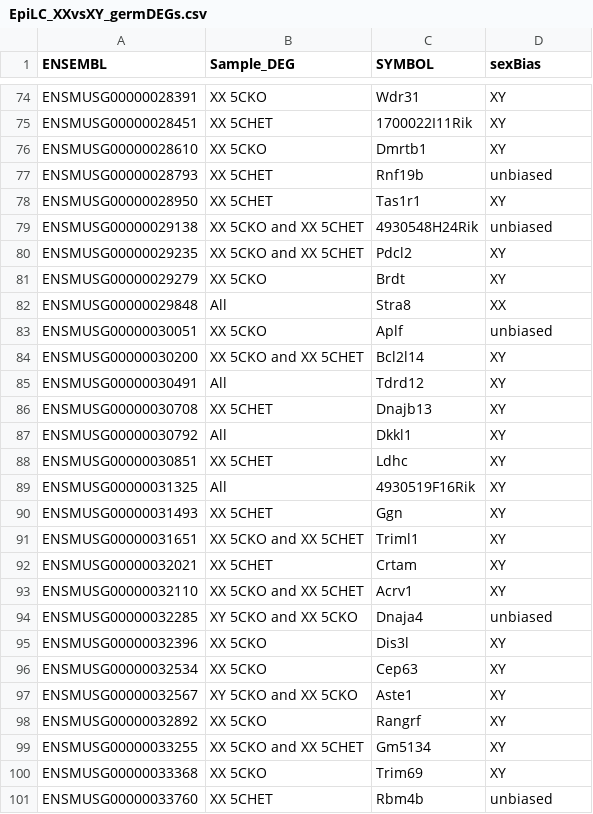
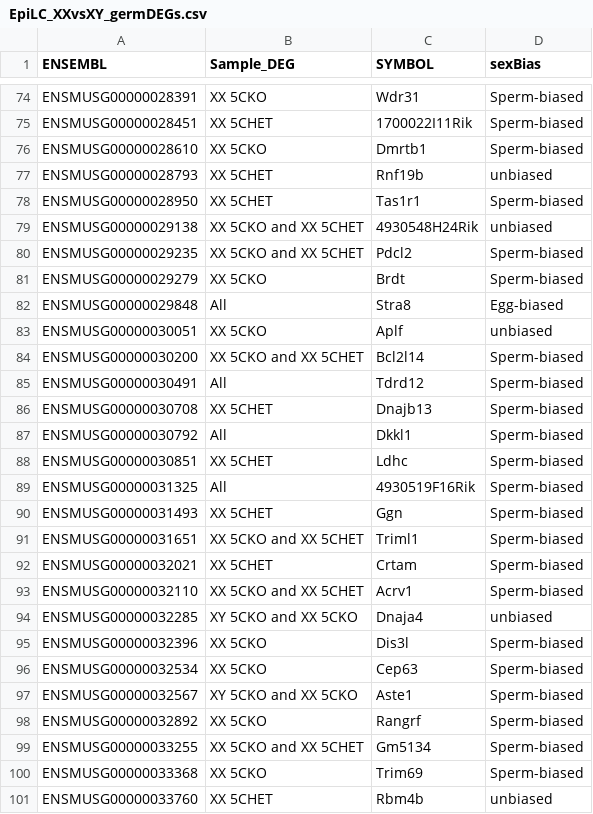
Before and after one commit to kbonefas/KDM5C_Germ_Mechanism, a CSV file: data/processed/EpiLC_XXvsXY_germDEGs.csv, drawn as a sheet; only a part is shown, gaps mark what is left out; the diff covers the shown part only.

```diff
--- a/data/processed/EpiLC_XXvsXY_germDEGs.csv
+++ b/data/processed/EpiLC_XXvsXY_germDEGs.csv
@@ -74,28 +74,28 @@
-"ENSMUSG00000028391","XX 5CKO","Wdr31","XY"
-"ENSMUSG00000028451","XX 5CHET","1700022I11Rik","XY"
-"ENSMUSG00000028610","XX 5CKO","Dmrtb1","XY"
+"ENSMUSG00000028391","XX 5CKO","Wdr31","Sperm-biased"
+"ENSMUSG00000028451","XX 5CHET","1700022I11Rik","Sperm-biased"
+"ENSMUSG00000028610","XX 5CKO","Dmrtb1","Sperm-biased"
 "ENSMUSG00000028793","XX 5CHET","Rnf19b","unbiased"
-"ENSMUSG00000028950","XX 5CHET","Tas1r1","XY"
+"ENSMUSG00000028950","XX 5CHET","Tas1r1","Sperm-biased"
 "ENSMUSG00000029138","XX 5CKO and XX 5CHET","4930548H24Rik","unbiased"
-"ENSMUSG00000029235","XX 5CKO and XX 5CHET","Pdcl2","XY"
-"ENSMUSG00000029279","XX 5CKO","Brdt","XY"
-"ENSMUSG00000029848","All","Stra8","XX"
+"ENSMUSG00000029235","XX 5CKO and XX 5CHET","Pdcl2","Sperm-biased"
+"ENSMUSG00000029279","XX 5CKO","Brdt","Sperm-biased"
+"ENSMUSG00000029848","All","Stra8","Egg-biased"
 "ENSMUSG00000030051","XX 5CKO","Aplf","unbiased"
-"ENSMUSG00000030200","XX 5CKO and XX 5CHET","Bcl2l14","XY"
-"ENSMUSG00000030491","All","Tdrd12","XY"
-"ENSMUSG00000030708","XX 5CHET","Dnajb13","XY"
-"ENSMUSG00000030792","All","Dkkl1","XY"
-"ENSMUSG00000030851","XX 5CHET","Ldhc","XY"
-"ENSMUSG00000031325","All","4930519F16Rik","XY"
-"ENSMUSG00000031493","XX 5CHET","Ggn","XY"
-"ENSMUSG00000031651","XX 5CKO and XX 5CHET","Triml1","XY"
-"ENSMUSG00000032021","XX 5CHET","Crtam","XY"
-"ENSMUSG00000032110","XX 5CKO and XX 5CHET","Acrv1","XY"
+"ENSMUSG00000030200","XX 5CKO and XX 5CHET","Bcl2l14","Sperm-biased"
+"ENSMUSG00000030491","All","Tdrd12","Sperm-biased"
+"ENSMUSG00000030708","XX 5CHET","Dnajb13","Sperm-biased"
+"ENSMUSG00000030792","All","Dkkl1","Sperm-biased"
+"ENSMUSG00000030851","XX 5CHET","Ldhc","Sperm-biased"
+"ENSMUSG00000031325","All","4930519F16Rik","Sperm-biased"
+"ENSMUSG00000031493","XX 5CHET","Ggn","Sperm-biased"
+"ENSMUSG00000031651","XX 5CKO and XX 5CHET","Triml1","Sperm-biased"
+"ENSMUSG00000032021","XX 5CHET","Crtam","Sperm-biased"
+"ENSMUSG00000032110","XX 5CKO and XX 5CHET","Acrv1","Sperm-biased"
 "ENSMUSG00000032285","XY 5CKO and XX 5CKO","Dnaja4","unbiased"
-"ENSMUSG00000032396","XX 5CKO","Dis3l","XY"
-"ENSMUSG00000032534","XX 5CKO","Cep63","XY"
-"ENSMUSG00000032567","XY 5CKO and XX 5CKO","Aste1","XY"
-"ENSMUSG00000032892","XX 5CKO","Rangrf","XY"
-"ENSMUSG00000033255","XX 5CKO and XX 5CHET","Gm5134","XY"
-"ENSMUSG00000033368","XX 5CKO","Trim69","XY"
+"ENSMUSG00000032396","XX 5CKO","Dis3l","Sperm-biased"
+"ENSMUSG00000032534","XX 5CKO","Cep63","Sperm-biased"
+"ENSMUSG00000032567","XY 5CKO and XX 5CKO","Aste1","Sperm-biased"
+"ENSMUSG00000032892","XX 5CKO","Rangrf","Sperm-biased"
+"ENSMUSG00000033255","XX 5CKO and XX 5CHET","Gm5134","Sperm-biased"
+"ENSMUSG00000033368","XX 5CKO","Trim69","Sperm-biased"
 "ENSMUSG00000033760","XX 5CHET","Rbm4b","unbiased"
```
Also changed, not shown: 141 edited cells elsewhere in this file, data/processed/EpiLC_XXvsXY_XXDEGs_chromosome.csv, 8 other files.
